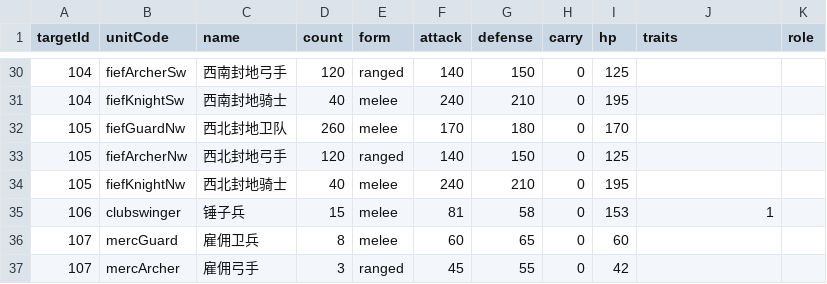
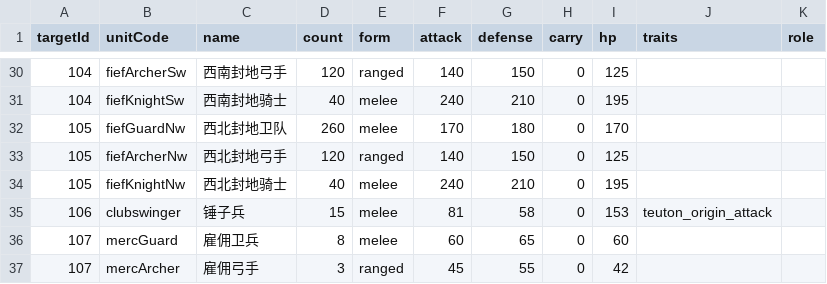
Before and after one commit to kennysli1/slg1.0, a CSV file: config/pve_defenders.csv, drawn as a sheet; only a part is shown, gaps mark what is left out.

```diff
--- a/config/pve_defenders.csv
+++ b/config/pve_defenders.csv
@@ -34,3 +34,3 @@ targetId,unitCode,name,count,form,attack,defense,carry,hp,traits,role
 105,fiefKnightNw,西北封地骑士,40,melee,240,210,0,195,
-106,clubswinger,锤子兵,15,melee,81,58,0,153,1
+106,clubswinger,锤子兵,15,melee,81,58,0,153,teuton_origin_attack
 107,mercGuard,雇佣卫兵,8,melee,60,65,0,60,
```
Also changed, not shown: config/units.csv.
